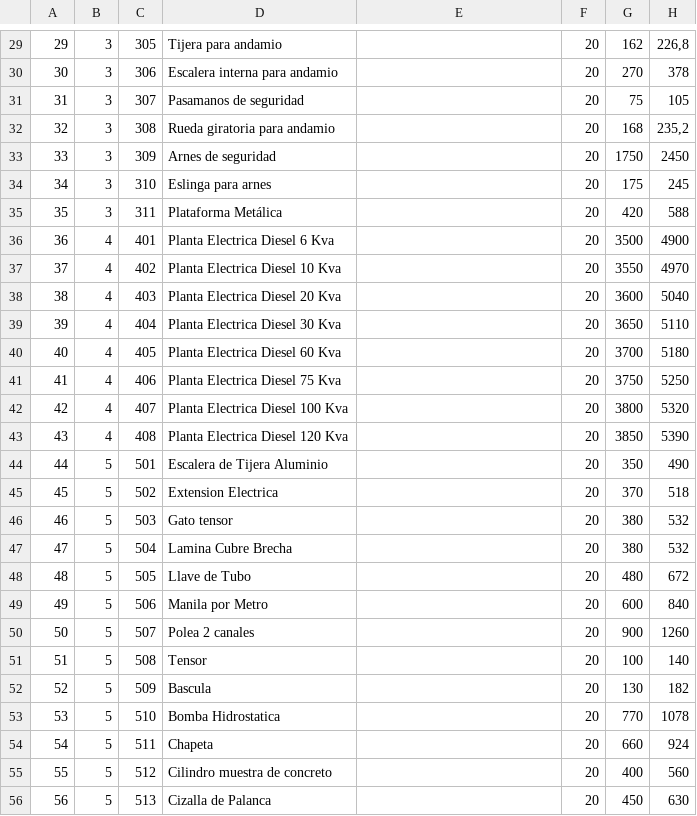
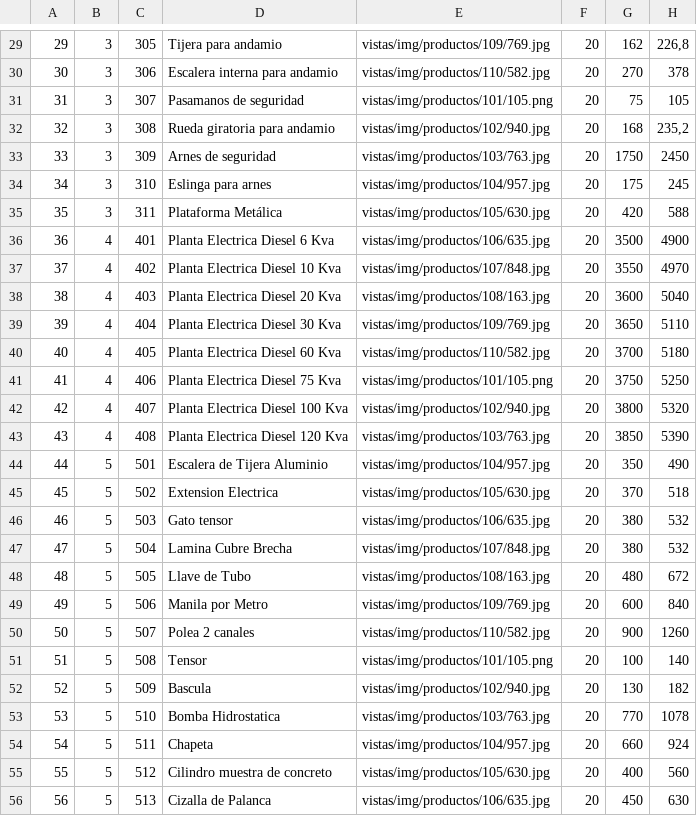
Before and after one commit to virutasoft/puntoDeVenta, a CSV file: inventario.csv, drawn as a sheet; only a part is shown, gaps mark what is left out; the diff covers the shown part only.

```diff
--- a/inventario.csv
+++ b/inventario.csv
@@ -29,28 +29,28 @@
-29;3;305;Tijera para andamio;;20;162;226,8
-30;3;306;Escalera interna para andamio;;20;270;378
-31;3;307;Pasamanos de seguridad;;20;75;105
-32;3;308;Rueda giratoria para andamio;;20;168;235,2
-33;3;309;Arnes de seguridad;;20;1750;2450
-34;3;310;Eslinga para arnes;;20;175;245
-35;3;311;Plataforma Metálica;;20;420;588
-36;4;401;Planta Electrica Diesel 6 Kva;;20;3500;4900
-37;4;402;Planta Electrica Diesel 10 Kva;;20;3550;4970
-38;4;403;Planta Electrica Diesel 20 Kva;;20;3600;5040
-39;4;404;Planta Electrica Diesel 30 Kva;;20;3650;5110
-40;4;405;Planta Electrica Diesel 60 Kva;;20;3700;5180
-41;4;406;Planta Electrica Diesel 75 Kva;;20;3750;5250
-42;4;407;Planta Electrica Diesel 100 Kva;;20;3800;5320
-43;4;408;Planta Electrica Diesel 120 Kva;;20;3850;5390
-44;5;501;Escalera de Tijera Aluminio ;;20;350;490
-45;5;502;Extension Electrica ;;20;370;518
-46;5;503;Gato tensor;;20;380;532
-47;5;504;Lamina Cubre Brecha ;;20;380;532
-48;5;505;Llave de Tubo;;20;480;672
-49;5;506;Manila por Metro;;20;600;840
-50;5;507;Polea 2 canales;;20;900;1260
-51;5;508;Tensor;;20;100;140
-52;5;509;Bascula ;;20;130;182
-53;5;510;Bomba Hidrostatica;;20;770;1078
-54;5;511;Chapeta;;20;660;924
-55;5;512;Cilindro muestra de concreto;;20;400;560
-56;5;513;Cizalla de Palanca;;20;450;630
+29;3;305;Tijera para andamio;vistas/img/productos/109/769.jpg;20;162;226,8
+30;3;306;Escalera interna para andamio;vistas/img/productos/110/582.jpg;20;270;378
+31;3;307;Pasamanos de seguridad;vistas/img/productos/101/105.png;20;75;105
+32;3;308;Rueda giratoria para andamio;vistas/img/productos/102/940.jpg;20;168;235,2
+33;3;309;Arnes de seguridad;vistas/img/productos/103/763.jpg;20;1750;2450
+34;3;310;Eslinga para arnes;vistas/img/productos/104/957.jpg;20;175;245
+35;3;311;Plataforma Metálica;vistas/img/productos/105/630.jpg;20;420;588
+36;4;401;Planta Electrica Diesel 6 Kva;vistas/img/productos/106/635.jpg;20;3500;4900
+37;4;402;Planta Electrica Diesel 10 Kva;vistas/img/productos/107/848.jpg;20;3550;4970
+38;4;403;Planta Electrica Diesel 20 Kva;vistas/img/productos/108/163.jpg;20;3600;5040
+39;4;404;Planta Electrica Diesel 30 Kva;vistas/img/productos/109/769.jpg;20;3650;5110
+40;4;405;Planta Electrica Diesel 60 Kva;vistas/img/productos/110/582.jpg;20;3700;5180
+41;4;406;Planta Electrica Diesel 75 Kva;vistas/img/productos/101/105.png;20;3750;5250
+42;4;407;Planta Electrica Diesel 100 Kva;vistas/img/productos/102/940.jpg;20;3800;5320
+43;4;408;Planta Electrica Diesel 120 Kva;vistas/img/productos/103/763.jpg;20;3850;5390
+44;5;501;Escalera de Tijera Aluminio ;vistas/img/productos/104/957.jpg;20;350;490
+45;5;502;Extension Electrica ;vistas/img/productos/105/630.jpg;20;370;518
+46;5;503;Gato tensor;vistas/img/productos/106/635.jpg;20;380;532
+47;5;504;Lamina Cubre Brecha ;vistas/img/productos/107/848.jpg;20;380;532
+48;5;505;Llave de Tubo;vistas/img/productos/108/163.jpg;20;480;672
+49;5;506;Manila por Metro;vistas/img/productos/109/769.jpg;20;600;840
+50;5;507;Polea 2 canales;vistas/img/productos/110/582.jpg;20;900;1260
+51;5;508;Tensor;vistas/img/productos/101/105.png;20;100;140
+52;5;509;Bascula ;vistas/img/productos/102/940.jpg;20;130;182
+53;5;510;Bomba Hidrostatica;vistas/img/productos/103/763.jpg;20;770;1078
+54;5;511;Chapeta;vistas/img/productos/104/957.jpg;20;660;924
+55;5;512;Cilindro muestra de concreto;vistas/img/productos/105/630.jpg;20;400;560
+56;5;513;Cizalla de Palanca;vistas/img/productos/106/635.jpg;20;450;630
```
Also changed, not shown: 32 edited cells elsewhere in this file, 3 other files.
